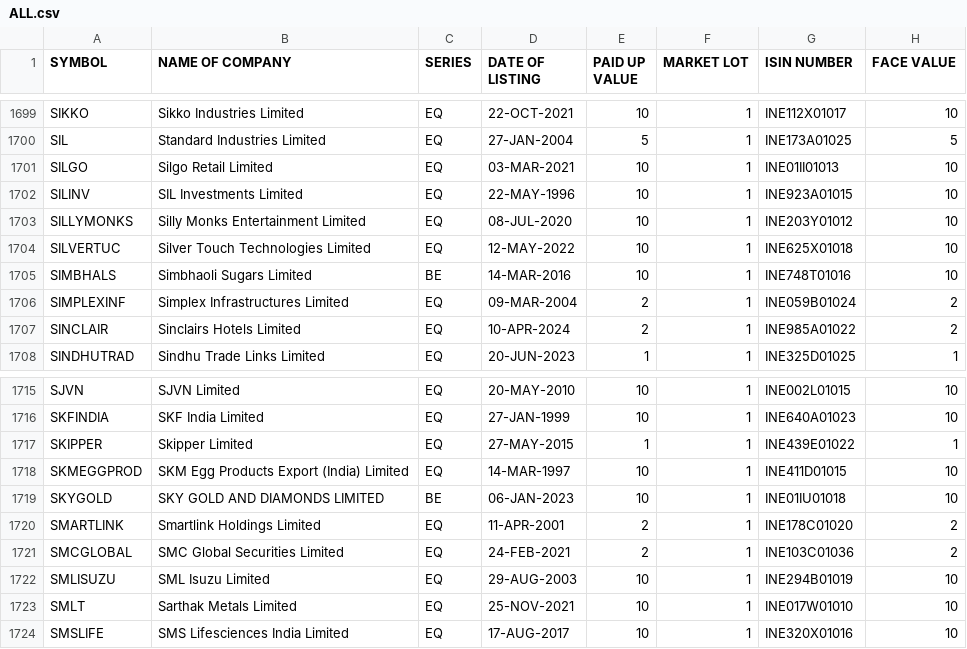
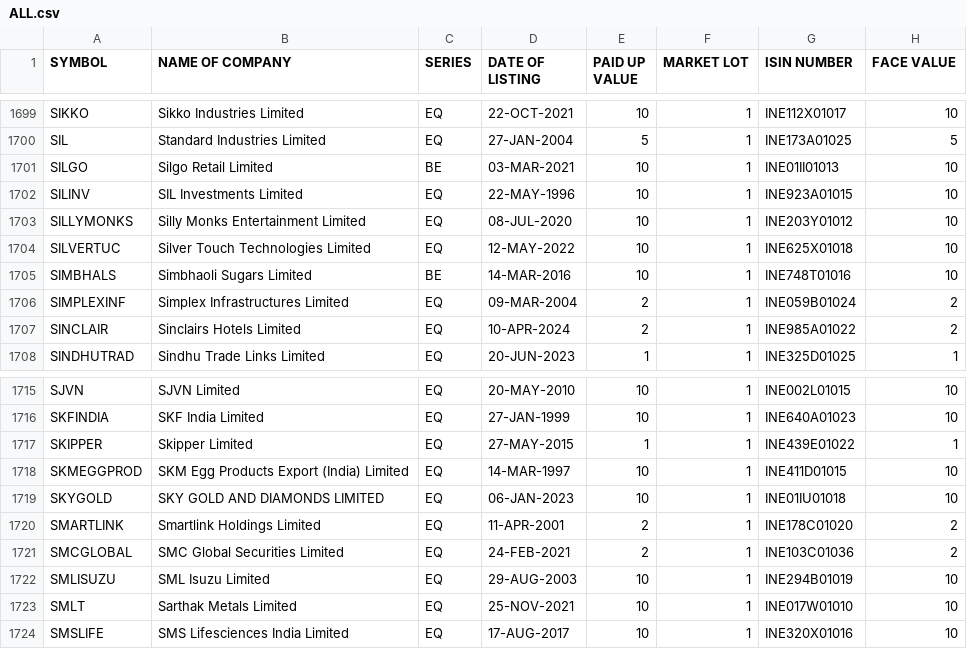
Before and after one commit to anny-whatever/vcpTrader, a CSV file: server/src/data/ALL.csv, drawn as a sheet; only a part is shown, gaps mark what is left out; the diff covers the shown part only.

```diff
--- a/server/src/data/ALL.csv
+++ b/server/src/data/ALL.csv
@@ -1700,3 +1700,3 @@ SIKKO,Sikko Industries Limited,EQ,22-OCT-2021,10,1,INE112X01017,10
 SIL,Standard Industries Limited,EQ,27-JAN-2004,5,1,INE173A01025,5
-SILGO,Silgo Retail Limited,EQ,03-MAR-2021,10,1,INE01II01013,10
+SILGO,Silgo Retail Limited,BE,03-MAR-2021,10,1,INE01II01013,10
 SILINV,SIL Investments Limited,EQ,22-MAY-1996,10,1,INE923A01015,10
@@ -1718,3 +1718,3 @@ SKIPPER,Skipper Limited,EQ,27-MAY-2015,1,1,INE439E01022,1
 SKMEGGPROD,SKM Egg Products Export (India) Limited,EQ,14-MAR-1997,10,1,INE411D01015,10
-SKYGOLD,SKY GOLD AND DIAMONDS LIMITED,BE,06-JAN-2023,10,1,INE01IU01018,10
+SKYGOLD,SKY GOLD AND DIAMONDS LIMITED,EQ,06-JAN-2023,10,1,INE01IU01018,10
 SMARTLINK,Smartlink Holdings Limited,EQ,11-APR-2001,2,1,INE178C01020,2
```
Also changed, not shown: 1 added row, 1 removed row and 8 edited cells elsewhere in this file, server/src/data/250.csv, 16 other files.
